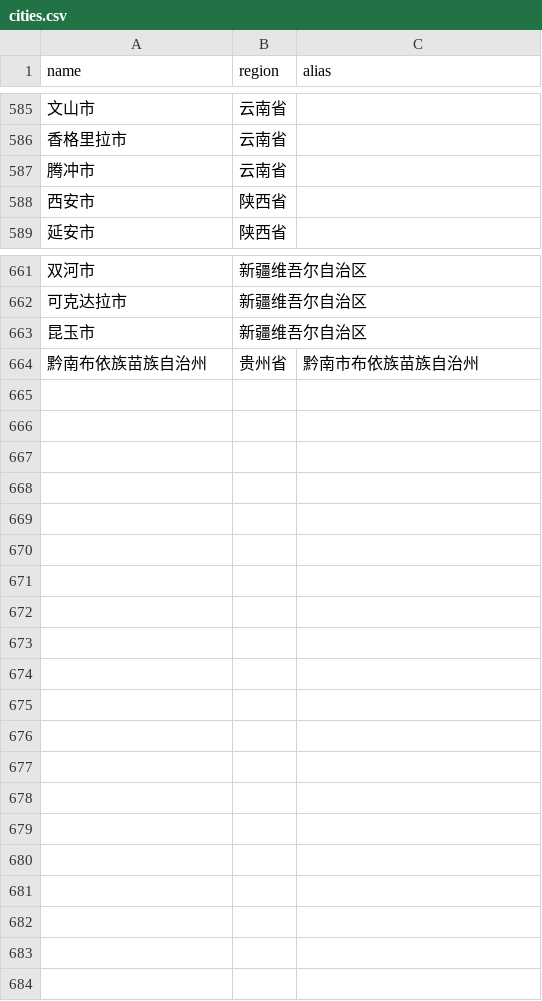
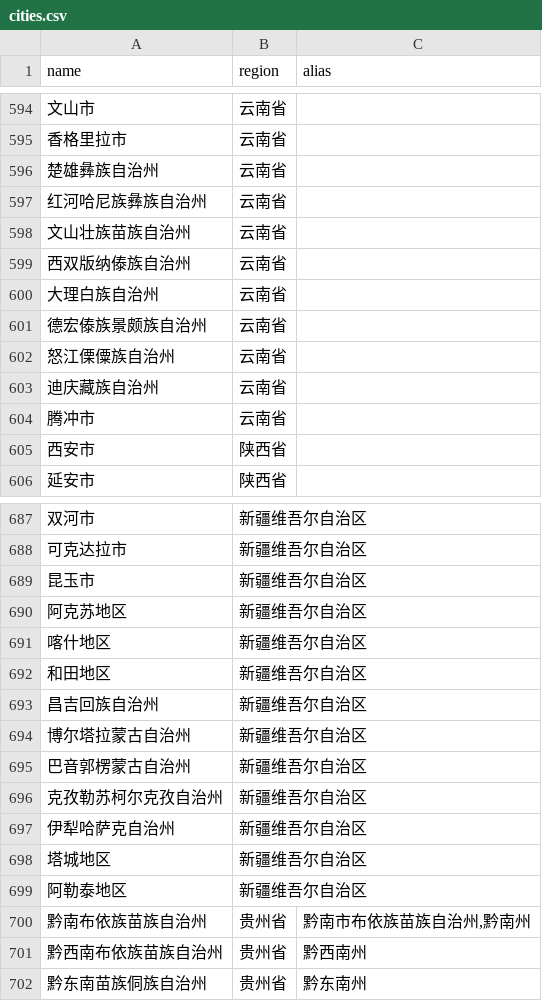
Before and after one commit to JiaoNiDaiGou/AppEngine, a CSV file: common/src/main/resources/location/cities.csv, drawn as a sheet; only a part is shown, gaps mark what is left out; the diff covers the shown part only.

```diff
--- a/common/src/main/resources/location/cities.csv
+++ b/common/src/main/resources/location/cities.csv
@@ -586,2 +595,10 @@ name,region,alias
 香格里拉市,云南省,
+楚雄彝族自治州,云南省,
+红河哈尼族彝族自治州,云南省,
+文山壮族苗族自治州,云南省,
+西双版纳傣族自治州,云南省,
+大理白族自治州,云南省,
+德宏傣族景颇族自治州,云南省,
+怒江傈僳族自治州,云南省,
+迪庆藏族自治州,云南省,
 腾冲市,云南省,
@@ -663,2 +689,14 @@ name,region,alias
 昆玉市,新疆维吾尔自治区,
-黔南布依族苗族自治州,贵州省,"黔南市布依族苗族自治州"
+阿克苏地区,新疆维吾尔自治区,
+喀什地区,新疆维吾尔自治区,
+和田地区,新疆维吾尔自治区,
+昌吉回族自治州,新疆维吾尔自治区,
+博尔塔拉蒙古自治州,新疆维吾尔自治区,
+巴音郭楞蒙古自治州,新疆维吾尔自治区,
+克孜勒苏柯尔克孜自治州,新疆维吾尔自治区,
+伊犁哈萨克自治州,新疆维吾尔自治区,
+塔城地区,新疆维吾尔自治区,
+阿勒泰地区,新疆维吾尔自治区,
+黔南布依族苗族自治州,贵州省,"黔南市布依族苗族自治州,黔南州"
+黔西南布依族苗族自治州,贵州省,"黔西南州"
+黔东南苗族侗族自治州,贵州省,"黔东南州"
```
Also changed, not shown: 18 added rows elsewhere in this file, common/src/main/resources/people/lastnames.csv, 28 other files.
